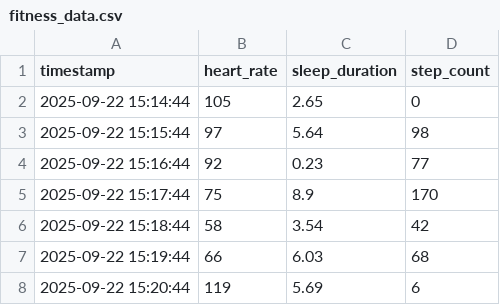
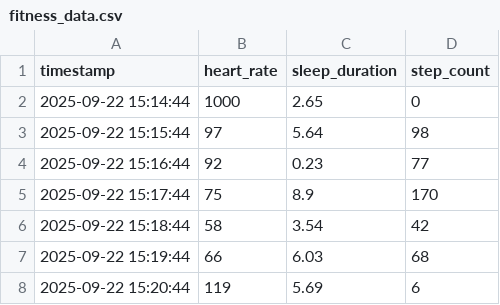
Before and after one commit to BSKanoje/FitPulse-Health_Anomaly_Detection_from_Fitness_Devices, a CSV file: data/fitness_data.csv, drawn as a sheet; only a part is shown.

```diff
--- a/data/fitness_data.csv
+++ b/data/fitness_data.csv
@@ -1,3 +1,3 @@
 timestamp,heart_rate,sleep_duration,step_count
-2025-09-22 15:14:44,105,2.65,0
+2025-09-22 15:14:44,1000,2.65,0
 2025-09-22 15:15:44,97,5.64,98
```
Also changed, not shown: data/data.csv, 8 other files.
